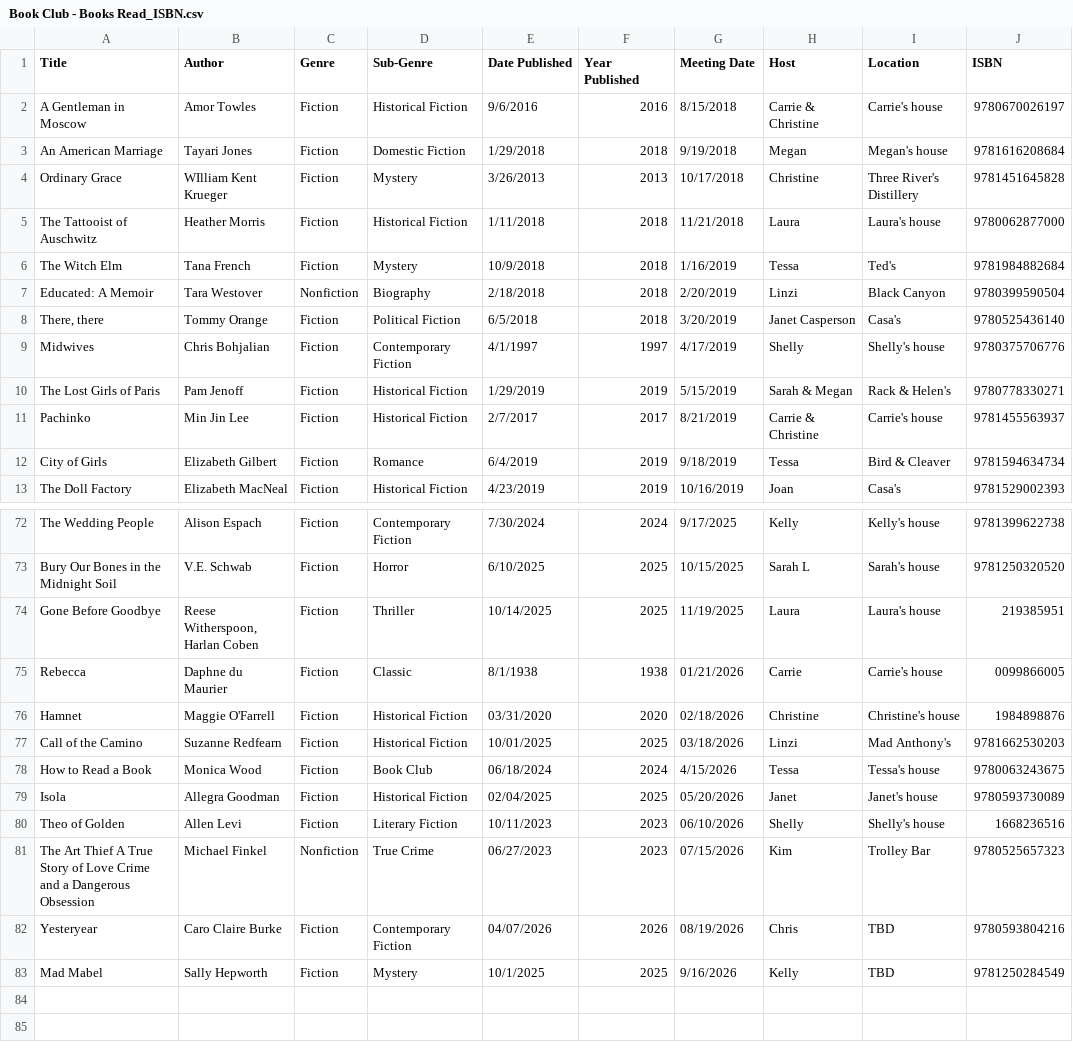
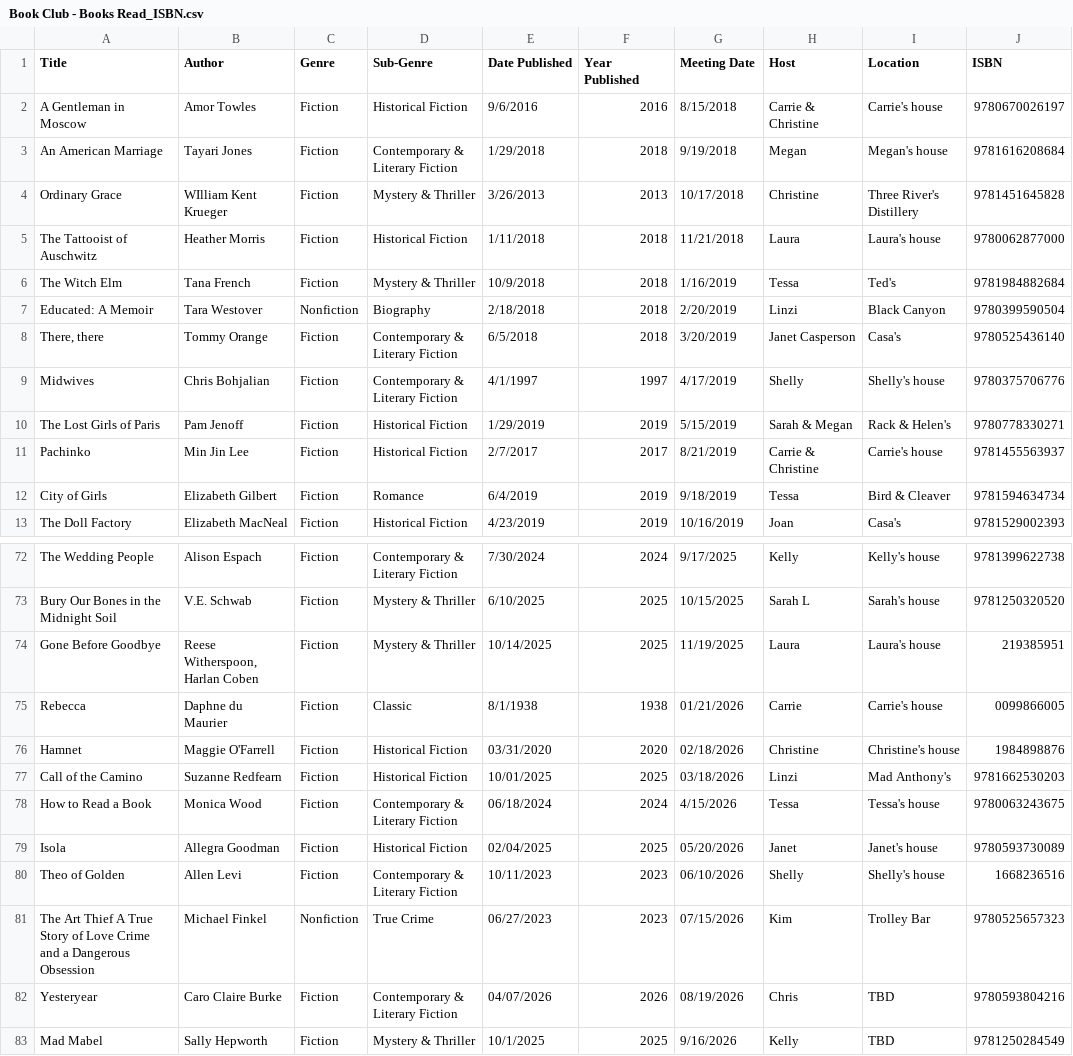
Before and after one commit to kellybearclawz/bookclub, a CSV file: Book Club - Books Read_ISBN.csv, drawn as a sheet; only a part is shown, gaps mark what is left out; the diff covers the shown part only; the diff names each change by its address in the sheet, - before the commit and + after, or states it on an @@ line.

Commit message:
Revise genres and add new book entries
Updated genres for several books and added new entries with corrected genres.

```diff
--- a/Book Club - Books Read_ISBN.csv
+++ b/Book Club - Books Read_ISBN.csv
-D3 (Sub-Genre): Domestic Fiction
+D3 (Sub-Genre): Contemporary & Literary Fiction
-D4 (Sub-Genre): Mystery
+D4 (Sub-Genre): Mystery & Thriller
-D6 (Sub-Genre): Mystery
+D6 (Sub-Genre): Mystery & Thriller
-D8 (Sub-Genre): Political Fiction
+D8 (Sub-Genre): Contemporary & Literary Fiction
-D9 (Sub-Genre): Contemporary Fiction
+D9 (Sub-Genre): Contemporary & Literary Fiction
-D72 (Sub-Genre): Contemporary Fiction
+D72 (Sub-Genre): Contemporary & Literary Fiction
-D73 (Sub-Genre): Horror
+D73 (Sub-Genre): Mystery & Thriller
-D74 (Sub-Genre): Thriller
+D74 (Sub-Genre): Mystery & Thriller
-D78 (Sub-Genre): Book Club
+D78 (Sub-Genre): Contemporary & Literary Fiction
-D80 (Sub-Genre): Literary Fiction
+D80 (Sub-Genre): Contemporary & Literary Fiction
-D82 (Sub-Genre): Contemporary Fiction
+D82 (Sub-Genre): Contemporary & Literary Fiction
-D83 (Sub-Genre): Mystery
+D83 (Sub-Genre): Mystery & Thriller
```
Also changed, not shown: 28 edited cells elsewhere in this file.
